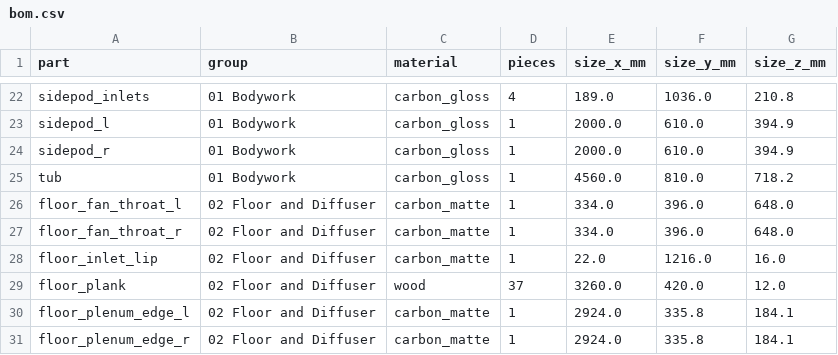
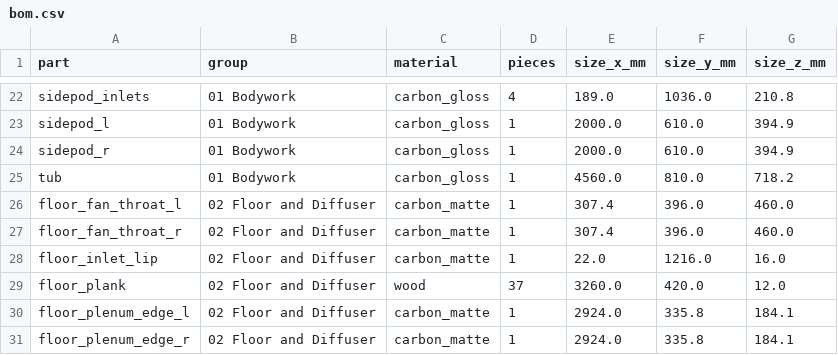
Before and after one commit to krabduke/aero-hypercar, a CSV file: bom.csv, drawn as a sheet; only a part is shown, gaps mark what is left out.

```diff
--- a/bom.csv
+++ b/bom.csv
@@ -25,4 +25,4 @@ sidepod_r,01 Bodywork,carbon_gloss,1,2000.0,610.0,394.9
 tub,01 Bodywork,carbon_gloss,1,4560.0,810.0,718.2
-floor_fan_throat_l,02 Floor and Diffuser,carbon_matte,1,334.0,396.0,648.0
-floor_fan_throat_r,02 Floor and Diffuser,carbon_matte,1,334.0,396.0,648.0
+floor_fan_throat_l,02 Floor and Diffuser,carbon_matte,1,307.4,396.0,460.0
+floor_fan_throat_r,02 Floor and Diffuser,carbon_matte,1,307.4,396.0,460.0
 floor_inlet_lip,02 Floor and Diffuser,carbon_matte,1,22.0,1216.0,16.0
```
Also changed, not shown: build/parts.csv, 8 other files.
